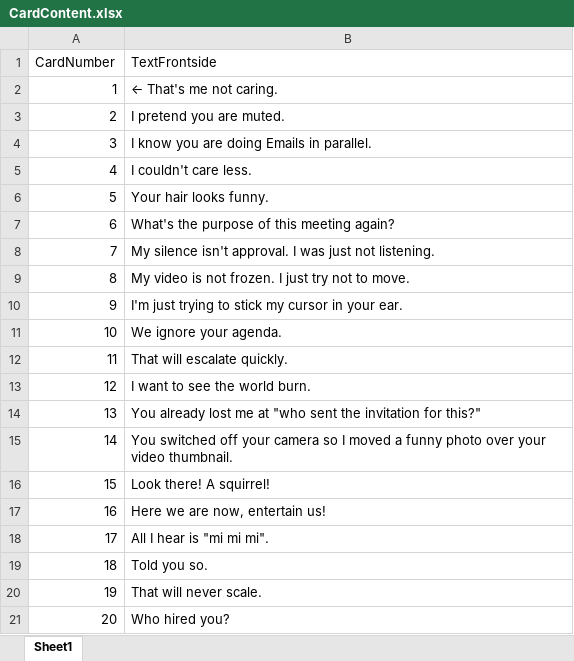
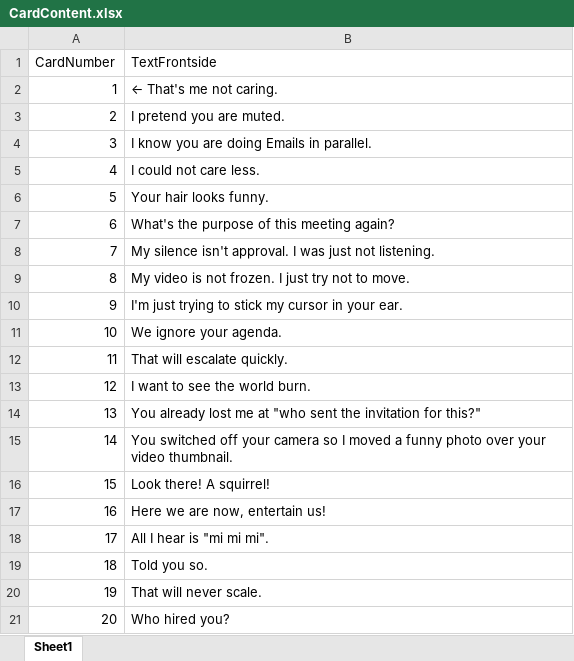
Before and after one commit to kosmonautica/HonestMeetingCards, an Excel workbook: CardContent.xlsx, sheet Sheet1, drawn as a sheet; values as stored, in another font and other column widths than the file's, no borders; the diff names each change by its address in the sheet, - before the commit and + after, or states it on an @@ line.

Commit message:
card number smaller, text card 1 'could not'

```diff
--- a/CardContent.xlsx (sheet Sheet1)
+++ b/CardContent.xlsx (sheet Sheet1)
-B5 (TextFrontside): I couldn't care less.
+B5 (TextFrontside): I could not care less.
```
Also changed, not shown: 2 other files.
